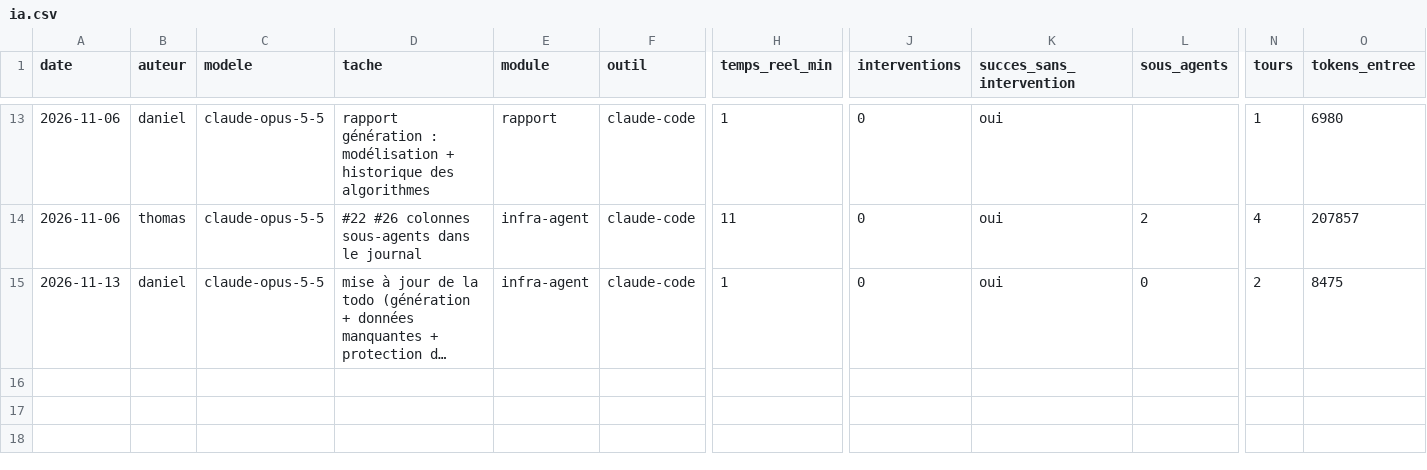
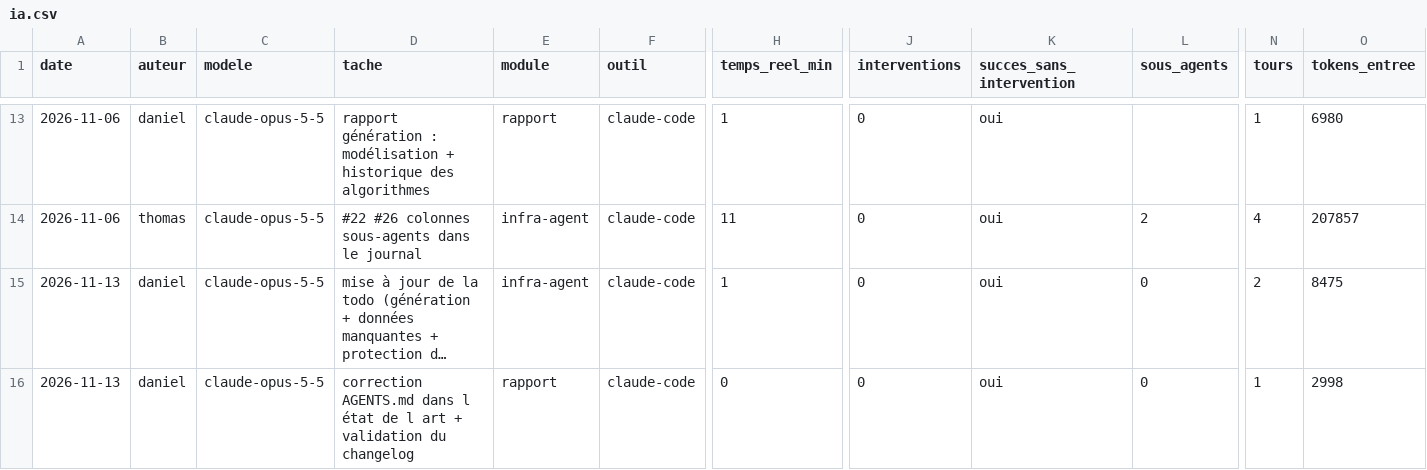
Before and after one commit to dang2b/M2-Academic-Agentic-EDT-SAE, a CSV file: journal/ia.csv, drawn as a sheet; only a part is shown, gaps mark what is left out; long unchanged cells end in …; rows hold the shown columns only; the diff names each change by its address in the sheet, - before the commit and + after, or states it on an @@ line.

Commit message:
docs(journal): log the state of the art fix and changelog validation

```diff
--- a/journal/ia.csv
+++ b/journal/ia.csv
+row 16: 2026-11-13 | daniel | claude-opus-5-5 | correction AGENTS.md dans l état de l art + validation du changelog | rapport | claude-code | 0 | 0 | oui | 0 | 1 | 2998
```
